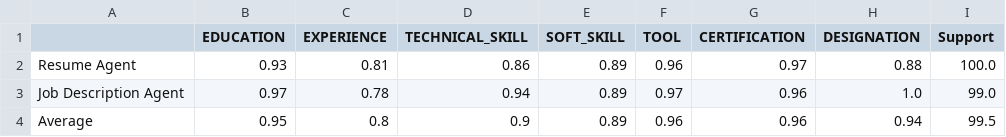
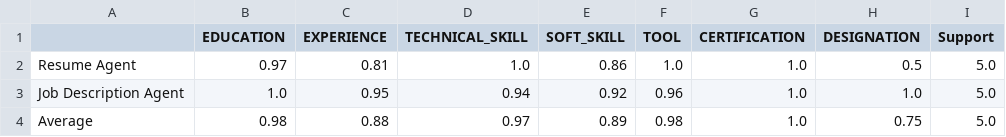
Before and after one commit to AmanJain2903/ScoreIt.AI, a CSV file: benchmarks/results/agent_evaluations.csv, drawn as a sheet.

```diff
--- a/benchmarks/results/agent_evaluations.csv
+++ b/benchmarks/results/agent_evaluations.csv
@@ -1,4 +1,4 @@
 ,EDUCATION,EXPERIENCE,TECHNICAL_SKILL,SOFT_SKILL,TOOL,CERTIFICATION,DESIGNATION,Support
-Resume Agent,0.93,0.81,0.86,0.89,0.96,0.97,0.88,100.0
-Job Description Agent,0.97,0.78,0.94,0.89,0.97,0.96,1.0,99.0
-Average,0.95,0.8,0.9,0.89,0.96,0.96,0.94,99.5
+Resume Agent,0.97,0.81,1.0,0.86,1.0,1.0,0.5,5.0
+Job Description Agent,1.0,0.95,0.94,0.92,0.96,1.0,1.0,5.0
+Average,0.98,0.88,0.97,0.89,0.98,1.0,0.75,5.0
```
Also changed, not shown: benchmarks/results/matchmaker_evaluations.csv, 7 other files.
